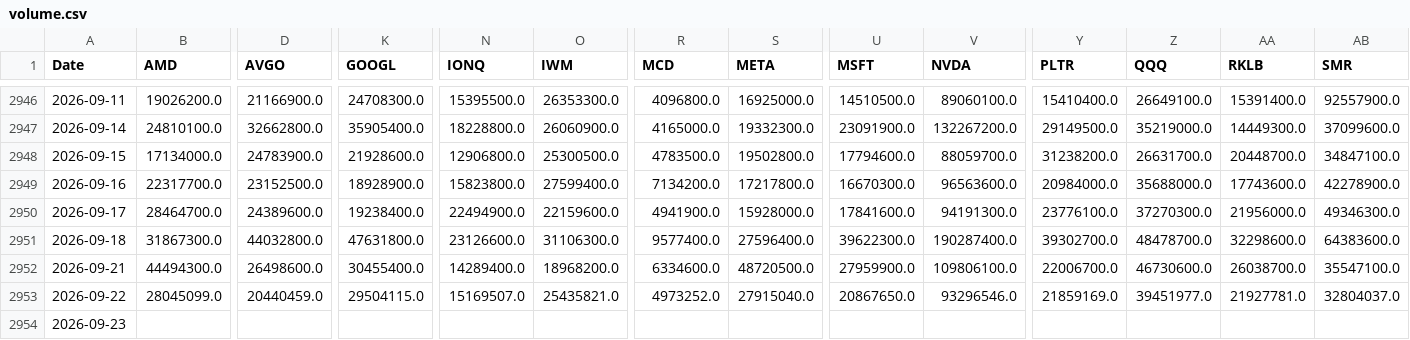
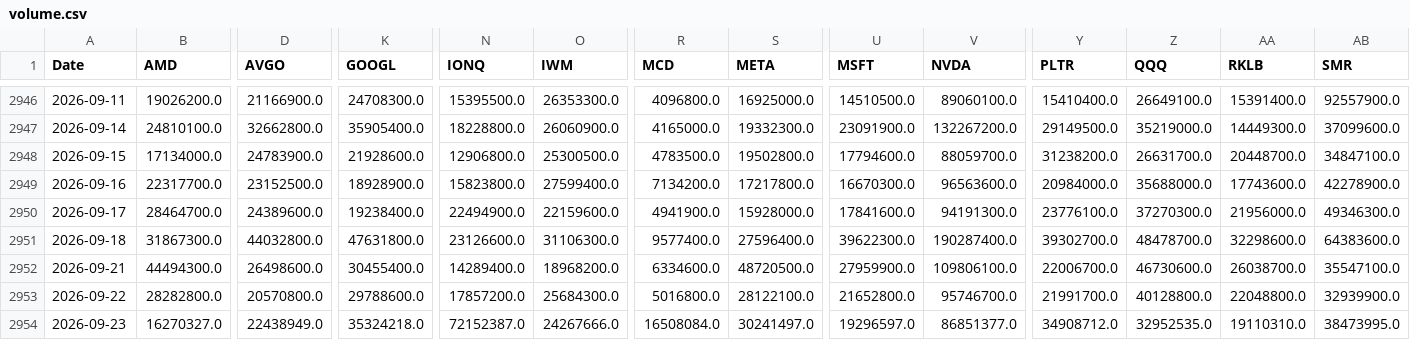
Before and after one commit to gbalocchi/datos-acciones, a CSV file: datos/volume.csv, drawn as a sheet; only a part is shown, gaps mark what is left out; removed rows and columns are numbered as before the commit, all else as after; rows hold the shown columns only; the diff covers the shown part only; the diff names each change by its address in the sheet, - before the commit and + after, or states it on an @@ line.

Commit message:
datos 2026-09-24

```diff
--- a/datos/volume.csv
+++ b/datos/volume.csv
-row 2953: 2026-09-22 | 28045099.0 | 20440459.0 | 29504115.0 | 15169507.0 | 25435821.0 | 4973252.0 | 27915040.0 | 20867650.0 | 93296546.0 | 21859169.0 | 39451977.0 | 21927781.0 | 32804037.0
+row 2953: 2026-09-22 | 28282800.0 | 20570800.0 | 29788600.0 | 17857200.0 | 25684300.0 | 5016800.0 | 28122100.0 | 21652800.0 | 95746700.0 | 21991700.0 | 40128800.0 | 22048800.0 | 32939900.0
-B2954 (AMD): (empty)
+B2954 (AMD): 16270327.0
-D2954 (AVGO): (empty)
+D2954 (AVGO): 22438949.0
-K2954 (GOOGL): (empty)
+K2954 (GOOGL): 35324218.0
-N2954 (IONQ): (empty)
+N2954 (IONQ): 72152387.0
-O2954 (IWM): (empty)
+O2954 (IWM): 24267666.0
-R2954 (MCD): (empty)
+R2954 (MCD): 16508084.0
-S2954 (META): (empty)
+S2954 (META): 30241497.0
-U2954 (MSFT): (empty)
+U2954 (MSFT): 19296597.0
-V2954 (NVDA): (empty)
+V2954 (NVDA): 86851377.0
-Y2954 (PLTR): (empty)
+Y2954 (PLTR): 34908712.0
-Z2954 (QQQ): (empty)
+Z2954 (QQQ): 32952535.0
-AA2954 (RKLB): (empty)
+AA2954 (RKLB): 19110310.0
-AB2954 (SMR): (empty)
+AB2954 (SMR): 38473995.0
```
Also changed, not shown: 20 edited cells elsewhere in this file, 40 other files.
